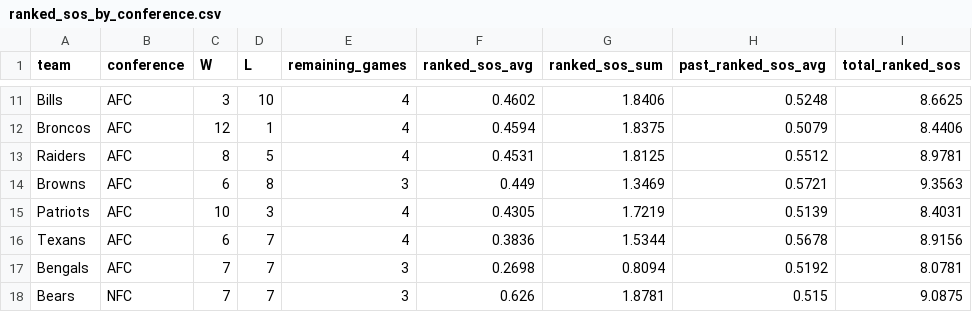
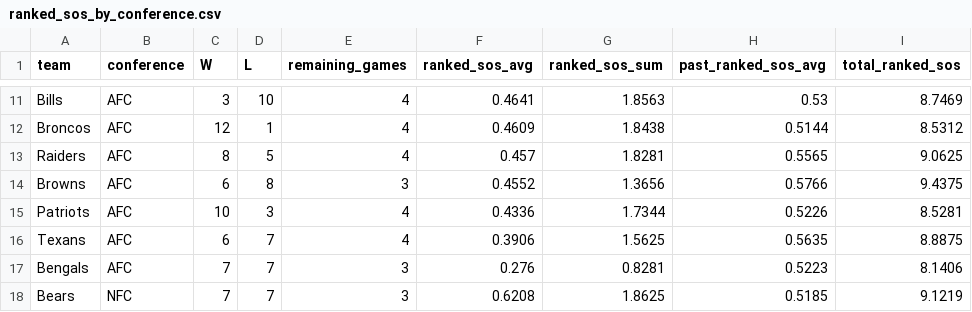
Before and after one commit to lespauI/mega_league, a CSV file: output/ranked_sos_by_conference.csv, drawn as a sheet; only a part is shown, gaps mark what is left out; the diff covers the shown part only; the diff names each change by its address in the sheet, - before the commit and + after, or states it on an @@ line.

```diff
--- a/output/ranked_sos_by_conference.csv
+++ b/output/ranked_sos_by_conference.csv
-F11 (ranked_sos_avg): 0.4602
+F11 (ranked_sos_avg): 0.4641
-G11 (ranked_sos_sum): 1.8406
+G11 (ranked_sos_sum): 1.8563
-H11 (past_ranked_sos_avg): 0.5248
+H11 (past_ranked_sos_avg): 0.53
-I11 (total_ranked_sos): 8.6625
+I11 (total_ranked_sos): 8.7469
-F12 (ranked_sos_avg): 0.4594
+F12 (ranked_sos_avg): 0.4609
-G12 (ranked_sos_sum): 1.8375
+G12 (ranked_sos_sum): 1.8438
-H12 (past_ranked_sos_avg): 0.5079
+H12 (past_ranked_sos_avg): 0.5144
-I12 (total_ranked_sos): 8.4406
+I12 (total_ranked_sos): 8.5312
-F13 (ranked_sos_avg): 0.4531
+F13 (ranked_sos_avg): 0.457
-G13 (ranked_sos_sum): 1.8125
+G13 (ranked_sos_sum): 1.8281
-H13 (past_ranked_sos_avg): 0.5512
+H13 (past_ranked_sos_avg): 0.5565
-I13 (total_ranked_sos): 8.9781
+I13 (total_ranked_sos): 9.0625
-F14 (ranked_sos_avg): 0.449
+F14 (ranked_sos_avg): 0.4552
-G14 (ranked_sos_sum): 1.3469
+G14 (ranked_sos_sum): 1.3656
-H14 (past_ranked_sos_avg): 0.5721
+H14 (past_ranked_sos_avg): 0.5766
-I14 (total_ranked_sos): 9.3563
+I14 (total_ranked_sos): 9.4375
-F15 (ranked_sos_avg): 0.4305
+F15 (ranked_sos_avg): 0.4336
-G15 (ranked_sos_sum): 1.7219
+G15 (ranked_sos_sum): 1.7344
-H15 (past_ranked_sos_avg): 0.5139
+H15 (past_ranked_sos_avg): 0.5226
-I15 (total_ranked_sos): 8.4031
+I15 (total_ranked_sos): 8.5281
-F16 (ranked_sos_avg): 0.3836
+F16 (ranked_sos_avg): 0.3906
-G16 (ranked_sos_sum): 1.5344
+G16 (ranked_sos_sum): 1.5625
-H16 (past_ranked_sos_avg): 0.5678
+H16 (past_ranked_sos_avg): 0.5635
-I16 (total_ranked_sos): 8.9156
+I16 (total_ranked_sos): 8.8875
-F17 (ranked_sos_avg): 0.2698
+F17 (ranked_sos_avg): 0.276
-G17 (ranked_sos_sum): 0.8094
+G17 (ranked_sos_sum): 0.8281
-H17 (past_ranked_sos_avg): 0.5192
+H17 (past_ranked_sos_avg): 0.5223
-I17 (total_ranked_sos): 8.0781
+I17 (total_ranked_sos): 8.1406
-F18 (ranked_sos_avg): 0.626
+F18 (ranked_sos_avg): 0.6208
-G18 (ranked_sos_sum): 1.8781
+G18 (ranked_sos_sum): 1.8625
-H18 (past_ranked_sos_avg): 0.515
+H18 (past_ranked_sos_avg): 0.5185
-I18 (total_ranked_sos): 9.0875
+I18 (total_ranked_sos): 9.1219
```
Also changed, not shown: 5 added rows, 5 removed rows and 74 edited cells elsewhere in this file, 5 other files.
